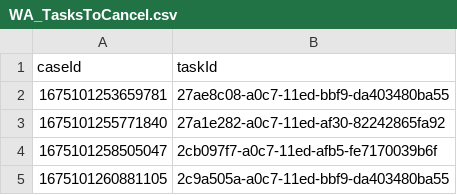
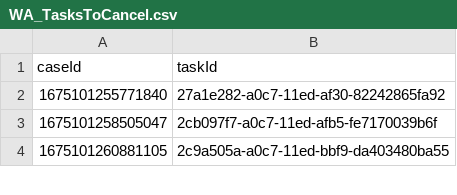
Before and after one commit to hmcts/wa-performance, a CSV file: src/gatling/resources/WA_TasksToCancel.csv, drawn as a sheet; only a part is shown; the diff names each change by its address in the sheet, - before the commit and + after, or states it on an @@ line.

```diff
--- a/src/gatling/resources/WA_TasksToCancel.csv
+++ b/src/gatling/resources/WA_TasksToCancel.csv
-row 2: 1675101253659781 | 27ae8c08-a0c7-11ed-bbf9-da403480ba55
```
Also changed, not shown: src/gatling/resources/CivilJudicialCaseData.csv, src/gatling/resources/IACCaseData.csv.
